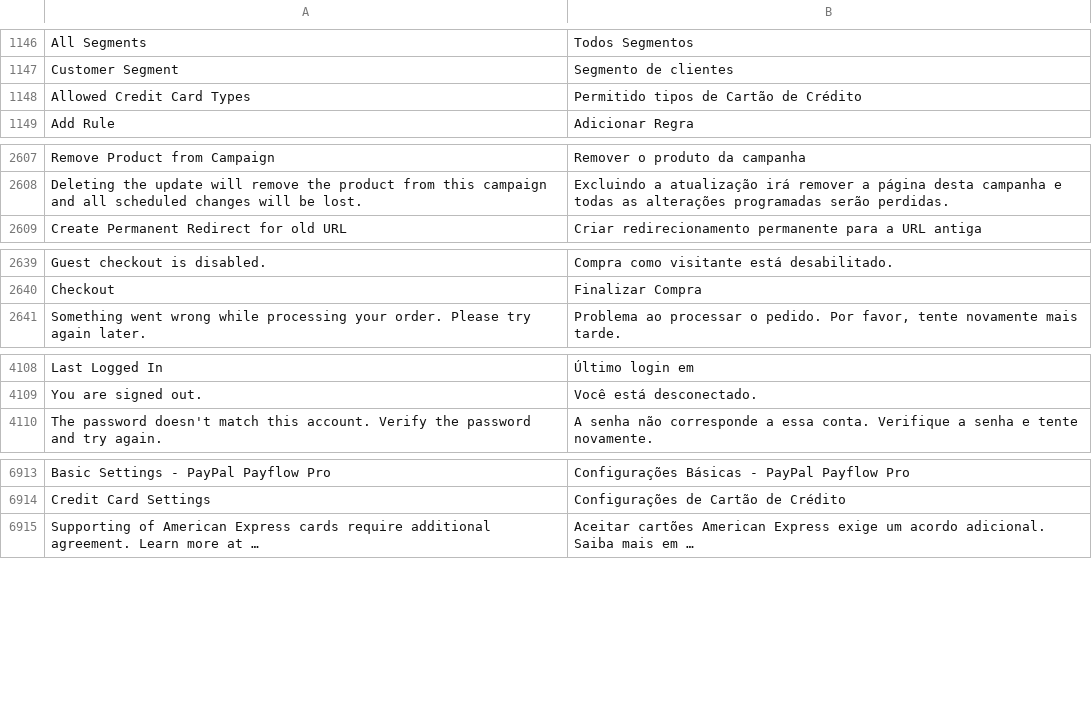
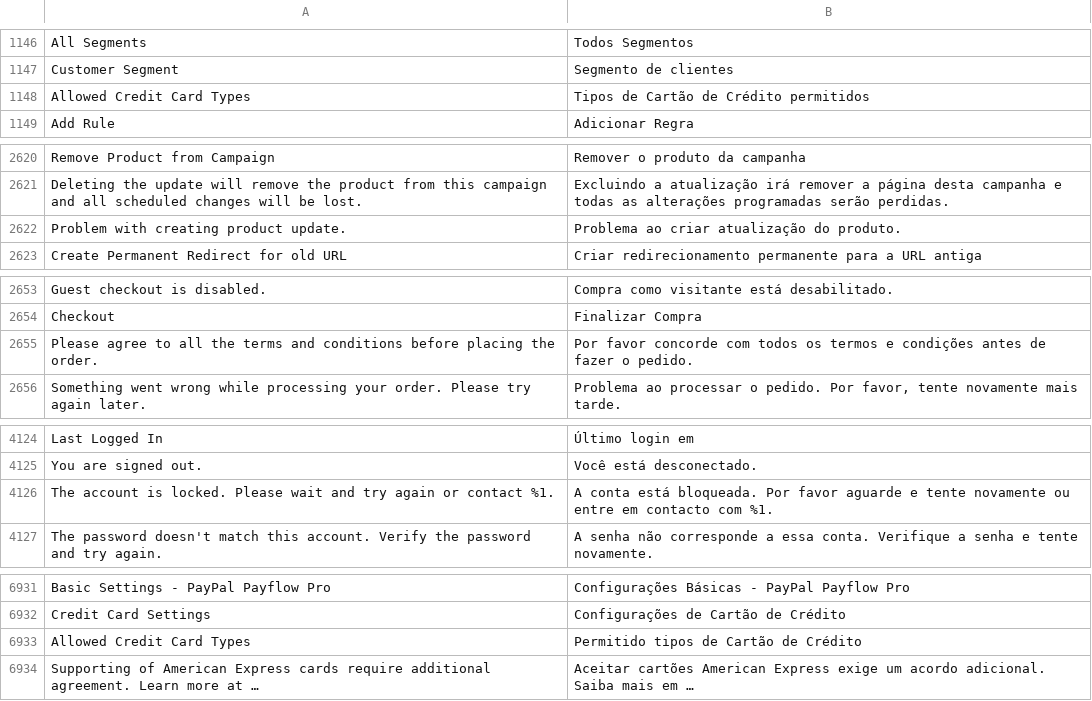
Before and after one commit to magento-l10n/language-pt_BR, a CSV file: pt_BR.csv, drawn as a sheet; only a part is shown, gaps mark what is left out; long unchanged cells end in …; the diff covers the shown part only; the diff names each change by its address in the sheet, - before the commit and + after, or states it on an @@ line.

```diff
--- a/pt_BR.csv
+++ b/pt_BR.csv
-B1148: Permitido tipos de Cartão de Crédito
+B1148: Tipos de Cartão de Crédito permitidos
+row 2622: Problem with creating product update. | Problema ao criar atualização do produto.
+row 2655: Please agree to all the terms and conditions before placing the order. | Por favor concorde com todos os termos e condições antes de fazer o pedido.
+row 4126: The account is locked. Please wait and try again or contact %1. | A conta está bloqueada. Por favor aguarde e tente novamente ou entre em contacto com %1.
+row 6933: Allowed Credit Card Types | Permitido tipos de Cartão de Crédito
```
Also changed, not shown: 15 added rows, 2 moved rows and 9 edited cells elsewhere in this file, 1 other file.
